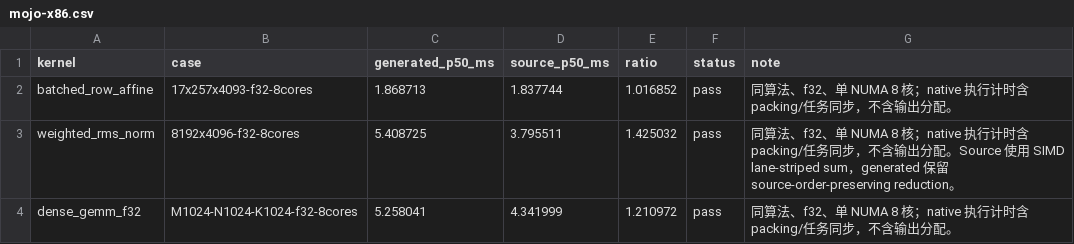
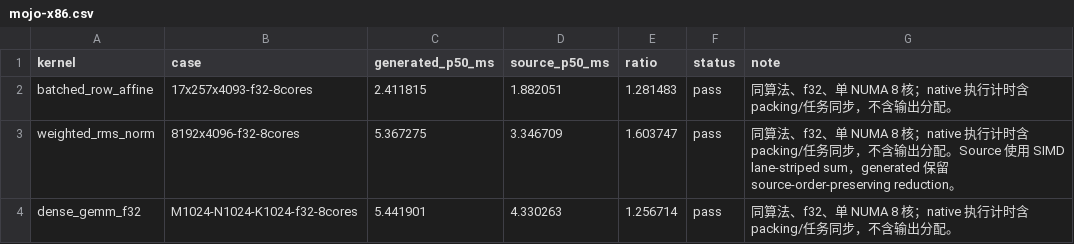
Before and after one commit to zzyu5/Intent, a CSV file: report/baselinev2/mojo-x86.csv, drawn as a sheet.

Commit message:
compiler: tighten Mojo legality and CPU tuning identity

```diff
--- a/report/baselinev2/mojo-x86.csv
+++ b/report/baselinev2/mojo-x86.csv
@@ -1,4 +1,4 @@
 kernel,case,generated_p50_ms,source_p50_ms,ratio,status,note
-batched_row_affine,17x257x4093-f32-8cores,1.868713,1.837744,1.016852,pass,同算法、f32、单 NUMA 8 核；native 执行计时含 packing/任务同步，不含输出分配。
-weighted_rms_norm,8192x4096-f32-8cores,5.408725,3.795511,1.425032,pass,同算法、f32、单 NUMA 8 核；native 执行计时含 packing/任务同步，不含输出分配。Source 使用 SIMD lane-striped sum，generated 保留 source-order-preserving reduction。
-dense_gemm_f32,M1024-N1024-K1024-f32-8cores,5.258041,4.341999,1.210972,pass,同算法、f32、单 NUMA 8 核；native 执行计时含 packing/任务同步，不含输出分配。
+batched_row_affine,17x257x4093-f32-8cores,2.411815,1.882051,1.281483,pass,同算法、f32、单 NUMA 8 核；native 执行计时含 packing/任务同步，不含输出分配。
+weighted_rms_norm,8192x4096-f32-8cores,5.367275,3.346709,1.603747,pass,同算法、f32、单 NUMA 8 核；native 执行计时含 packing/任务同步，不含输出分配。Source 使用 SIMD lane-striped sum，generated 保留 source-order-preserving reduction。
+dense_gemm_f32,M1024-N1024-K1024-f32-8cores,5.441901,4.330263,1.256714,pass,同算法、f32、单 NUMA 8 核；native 执行计时含 packing/任务同步，不含输出分配。
```
Also changed, not shown: 5 other files.
